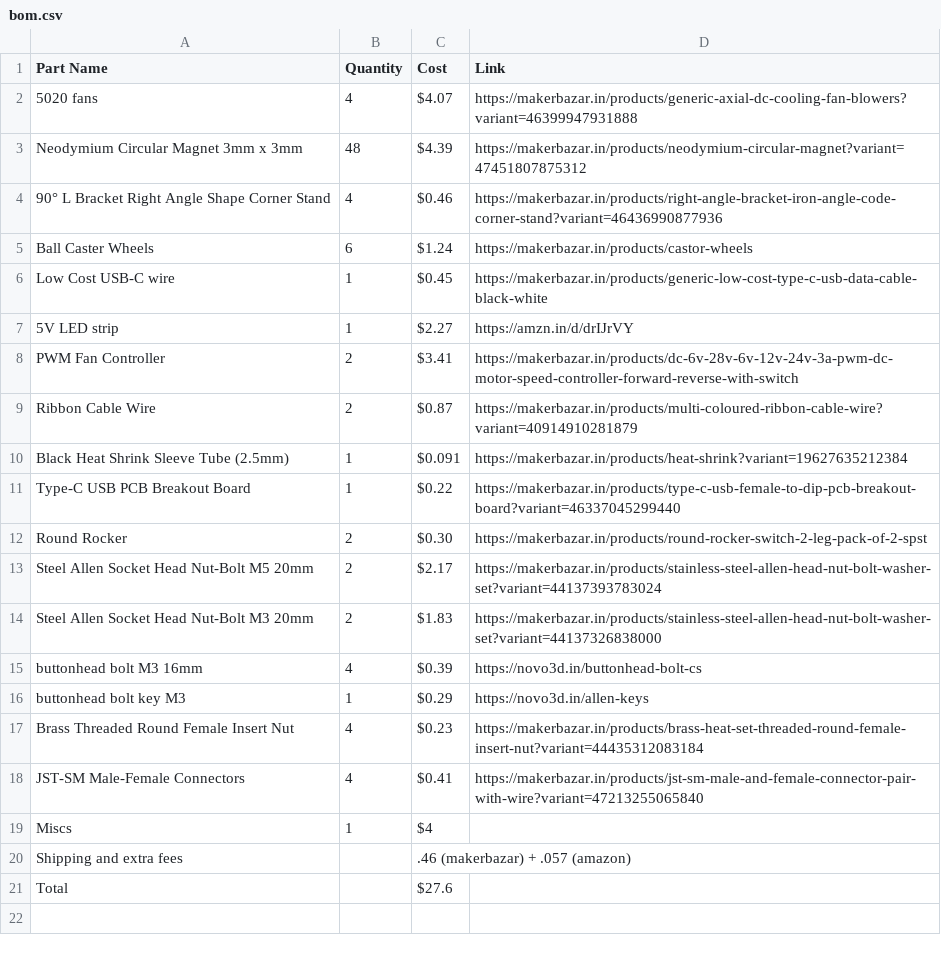
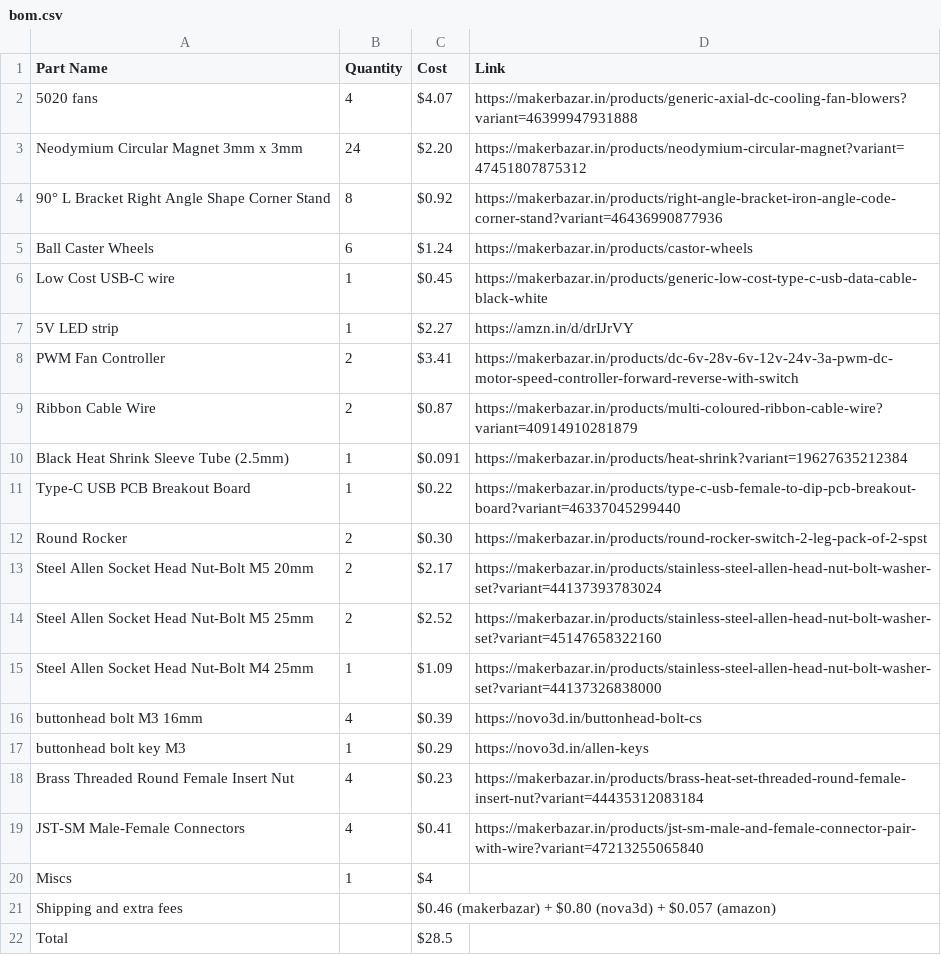
Before and after one commit to Karandev2007/FusionRack, a CSV file: BOM/bom.csv, drawn as a sheet.

Commit message:
Update bom.csv

```diff
--- a/BOM/bom.csv
+++ b/BOM/bom.csv
@@ -2,4 +2,4 @@ Part Name,Quantity,Cost,Link
 "5020 fans",4,"$4.07","https://makerbazar.in/products/generic-axial-dc-cooling-fan-blowers?variant=46399947931888"
-"Neodymium Circular Magnet 3mm x 3mm",48,"$4.39","https://makerbazar.in/products/neodymium-circular-magnet?variant=47451807875312"
-"90° L Bracket Right Angle Shape Corner Stand",4,"$0.46","https://makerbazar.in/products/right-angle-bracket-iron-angle-code-corner-stand?variant=46436990877936"
+"Neodymium Circular Magnet 3mm x 3mm",24,"$2.20","https://makerbazar.in/products/neodymium-circular-magnet?variant=47451807875312"
+"90° L Bracket Right Angle Shape Corner Stand",8,"$0.92","https://makerbazar.in/products/right-angle-bracket-iron-angle-code-corner-stand?variant=46436990877936"
 "Ball Caster Wheels",6,"$1.24","https://makerbazar.in/products/castor-wheels"
@@ -13,3 +13,4 @@ Part Name,Quantity,Cost,Link
 "Steel Allen Socket Head Nut-Bolt M5 20mm",2,"$2.17","https://makerbazar.in/products/stainless-steel-allen-head-nut-bolt-washer-set?variant=44137393783024"
-"Steel Allen Socket Head Nut-Bolt M3 20mm",2,"$1.83","https://makerbazar.in/products/stainless-steel-allen-head-nut-bolt-washer-set?variant=44137326838000"
+"Steel Allen Socket Head Nut-Bolt M5 25mm",2,"$2.52","https://makerbazar.in/products/stainless-steel-allen-head-nut-bolt-washer-set?variant=45147658322160"
+"Steel Allen Socket Head Nut-Bolt M4 25mm",1,"$1.09","https://makerbazar.in/products/stainless-steel-allen-head-nut-bolt-washer-set?variant=44137326838000"
 "buttonhead bolt M3 16mm",4,"$0.39","https://novo3d.in/buttonhead-bolt-cs"
@@ -19,3 +20,3 @@ Part Name,Quantity,Cost,Link
 "Miscs",1,"$4",""
-"Shipping and extra fees","",".46 (makerbazar) + .057 (amazon)",""
-"Total","","$27.6",""
+"Shipping and extra fees","","$0.46 (makerbazar) + $0.80 (nova3d) + $0.057 (amazon)",""
+"Total","","$28.5",""
```
